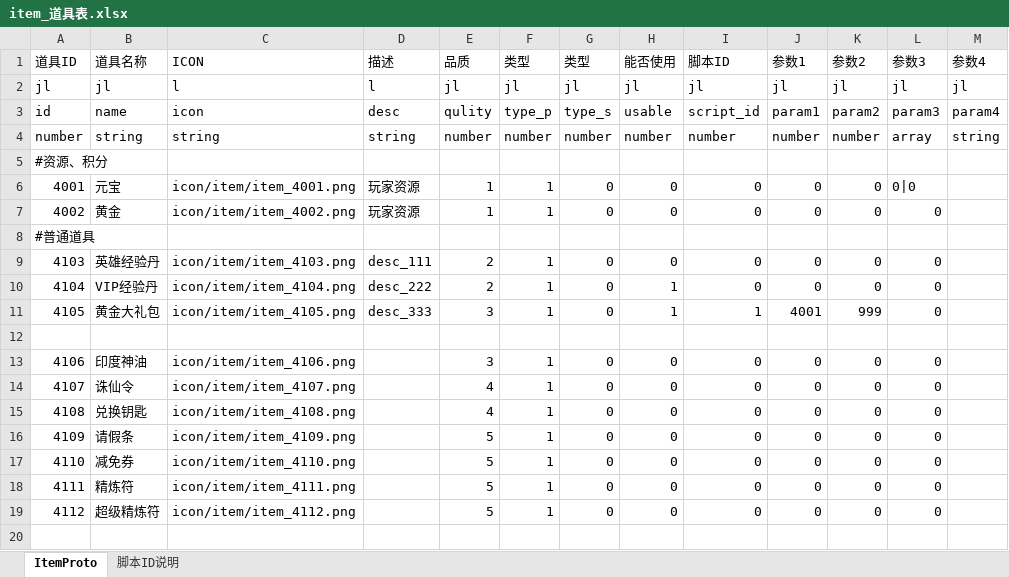
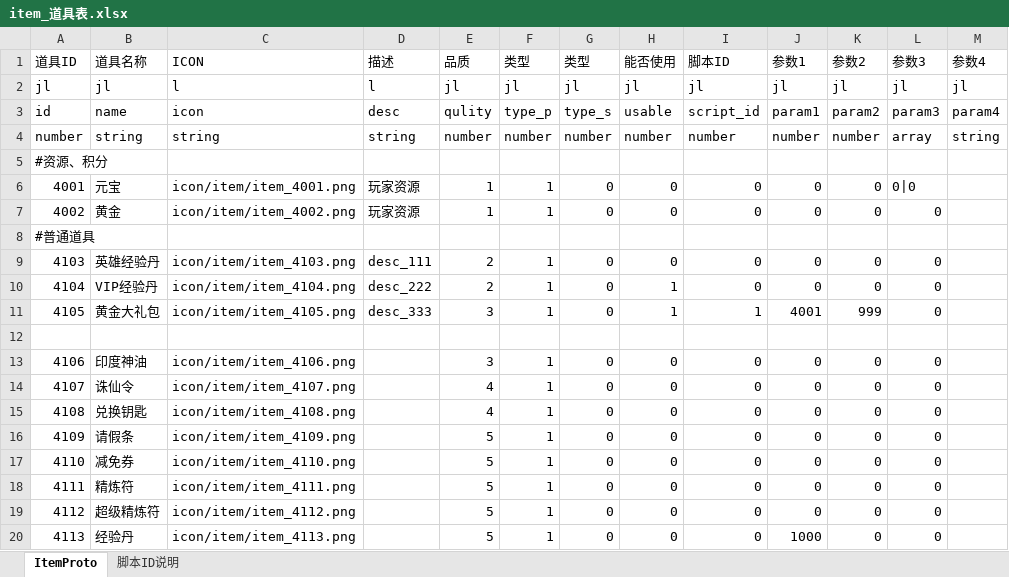
Before and after one commit to preboy/gworld, an Excel workbook: plan/excel/item_道具表.xlsx, sheet ItemProto, drawn as a sheet; values as stored, in another font and other column widths than the file's, no borders; the diff names each change by its address in the sheet, - before the commit and + after, or states it on an @@ line.

```diff
--- a/plan/excel/item_道具表.xlsx (sheet ItemProto)
+++ b/plan/excel/item_道具表.xlsx (sheet ItemProto)
+row 20: 4113 | 经验丹 | icon/item/item_4113.png |  | 5 | 1 | 0 | 0 | 0 | 1000 | 0 | 0
```
Also changed, not shown: plan/excel/hero_英雄表.xlsx, 5 other files.
